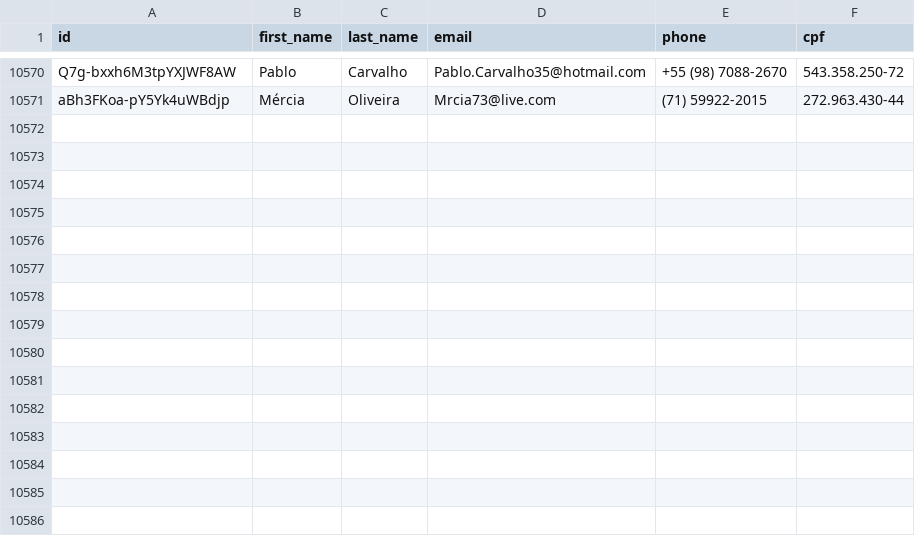
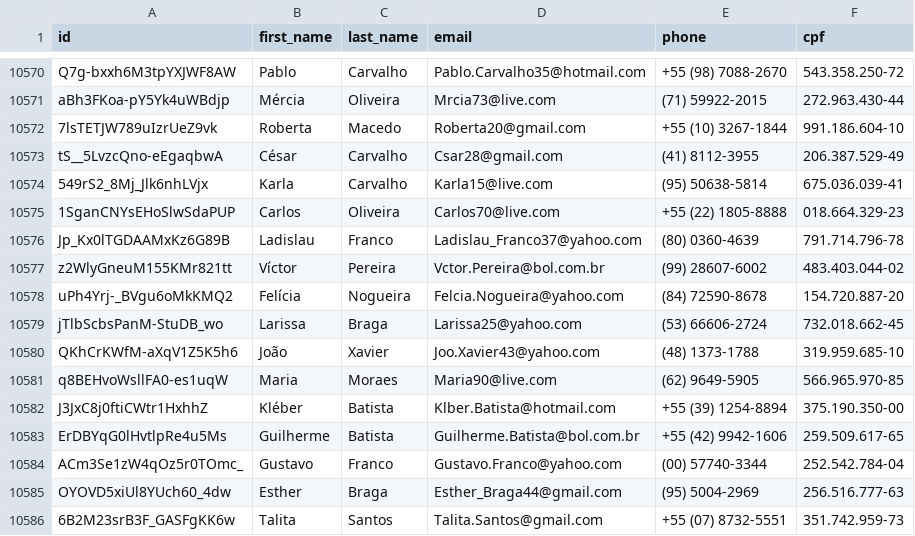
Before and after one commit to Marhc/auto-commit, a CSV file: dataset/users.csv, drawn as a sheet; only a part is shown, gaps mark what is left out.

Commit message:
Scheduled build at Mon Jun 08 2020 18:35:24 GMT+0000 (Coordinated Universal Time)

```diff
--- a/dataset/users.csv
+++ b/dataset/users.csv
@@ -10571 +10571,16 @@ Q7g-bxxh6M3tpYXJWF8AW,Pablo,Carvalho,Pablo.Carvalho35@hotmail.com,+55 (98) 7088-
 aBh3FKoa-pY5Yk4uWBdjp,Mércia,Oliveira,Mrcia73@live.com,(71) 59922-2015,272.963.430-44
+7lsTETJW789uIzrUeZ9vk,Roberta,Macedo,Roberta20@gmail.com,+55 (10) 3267-1844,991.186.604-10
+tS__5LvzcQno-eEgaqbwA,César,Carvalho,Csar28@gmail.com,(41) 8112-3955,206.387.529-49
+549rS2_8Mj_Jlk6nhLVjx,Karla,Carvalho,Karla15@live.com,(95) 50638-5814,675.036.039-41
+1SganCNYsEHoSlwSdaPUP,Carlos,Oliveira,Carlos70@live.com,+55 (22) 1805-8888,018.664.329-23
+Jp_Kx0lTGDAAMxKz6G89B,Ladislau,Franco,Ladislau_Franco37@yahoo.com,(80) 0360-4639,791.714.796-78
+z2WlyGneuM155KMr821tt,Víctor,Pereira,Vctor.Pereira@bol.com.br,(99) 28607-6002,483.403.044-02
+uPh4Yrj-_BVgu6oMkKMQ2,Felícia,Nogueira,Felcia.Nogueira@yahoo.com,(84) 72590-8678,154.720.887-20
+jTlbScbsPanM-StuDB_wo,Larissa,Braga,Larissa25@yahoo.com,(53) 66606-2724,732.018.662-45
+QKhCrKWfM-aXqV1Z5K5h6,João,Xavier,Joo.Xavier43@yahoo.com,(48) 1373-1788,319.959.685-10
+q8BEHvoWsllFA0-es1uqW,Maria,Moraes,Maria90@live.com,(62) 9649-5905,566.965.970-85
+J3JxC8j0ftiCWtr1HxhhZ,Kléber,Batista,Klber.Batista@hotmail.com,+55 (39) 1254-8894,375.190.350-00
+ErDBYqG0lHvtlpRe4u5Ms,Guilherme,Batista,Guilherme.Batista@bol.com.br,+55 (42) 9942-1606,259.509.617-65
+ACm3Se1zW4qOz5r0TOmc_,Gustavo,Franco,Gustavo.Franco@yahoo.com,(00) 57740-3344,252.542.784-04
+OYOVD5xiUl8YUch60_4dw,Esther,Braga,Esther_Braga44@gmail.com,(95) 5004-2969,256.516.777-63
+6B2M23srB3F_GASFgKK6w,Talita,Santos,Talita.Santos@gmail.com,+55 (07) 8732-5551,351.742.959-73
```
